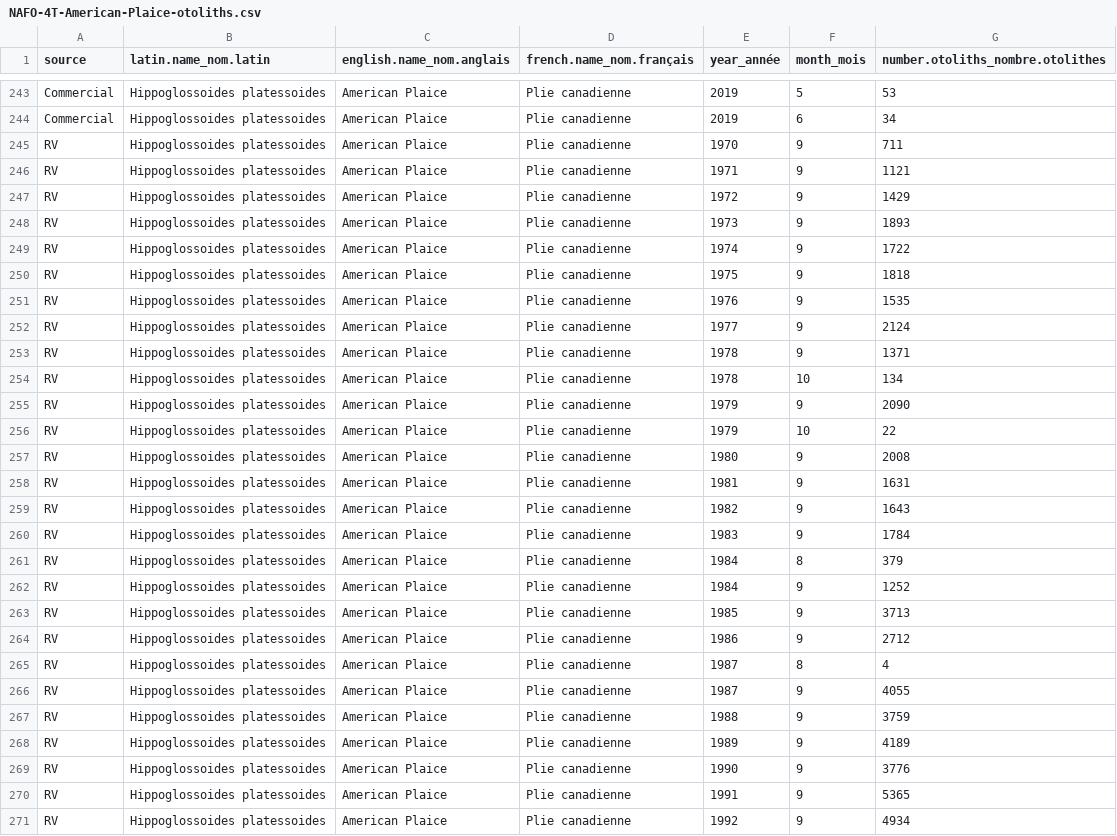
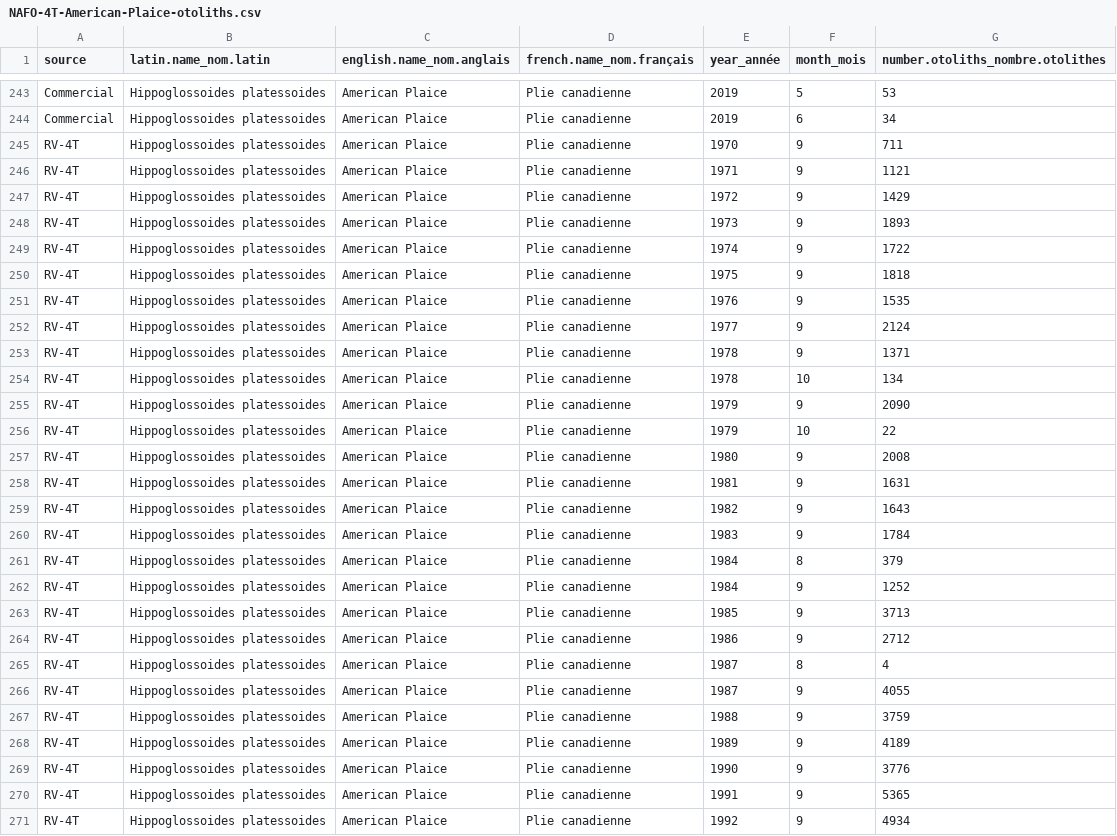
Before and after one commit to dfo-gulf-science/fgp-datasets, a CSV file: otolith_collection/NAFO-4T-American-Plaice-otoliths.csv, drawn as a sheet; only a part is shown, gaps mark what is left out; the diff covers the shown part only; the diff names each change by its address in the sheet, - before the commit and + after, or states it on an @@ line.

```diff
--- a/otolith_collection/NAFO-4T-American-Plaice-otoliths.csv
+++ b/otolith_collection/NAFO-4T-American-Plaice-otoliths.csv
-A245:A271 (source): RV
+A245:A271 (source): RV-4T
```
Also changed, not shown: 2 added rows and 33 edited cells elsewhere in this file, otolith_collection/NAFO-4T-American-Plaice-ages.csv, otolith_collection/NAFO-4T-Chondrichthyan-ages.csv, 15 other files.
